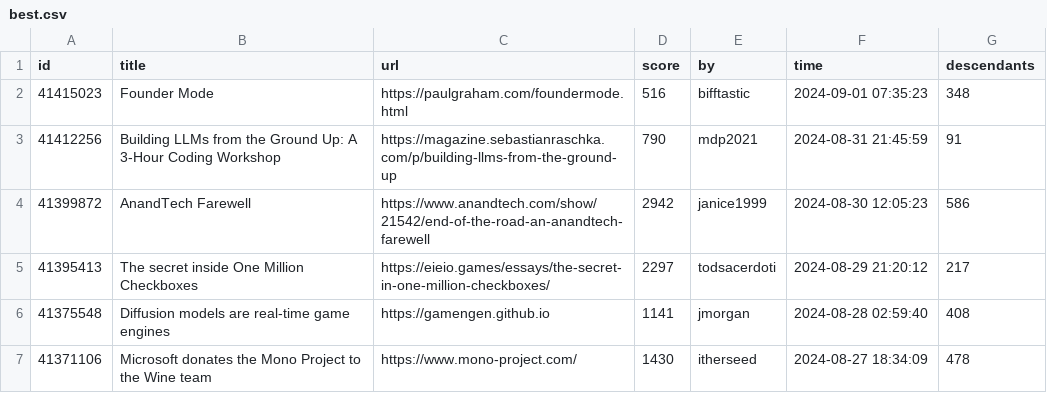
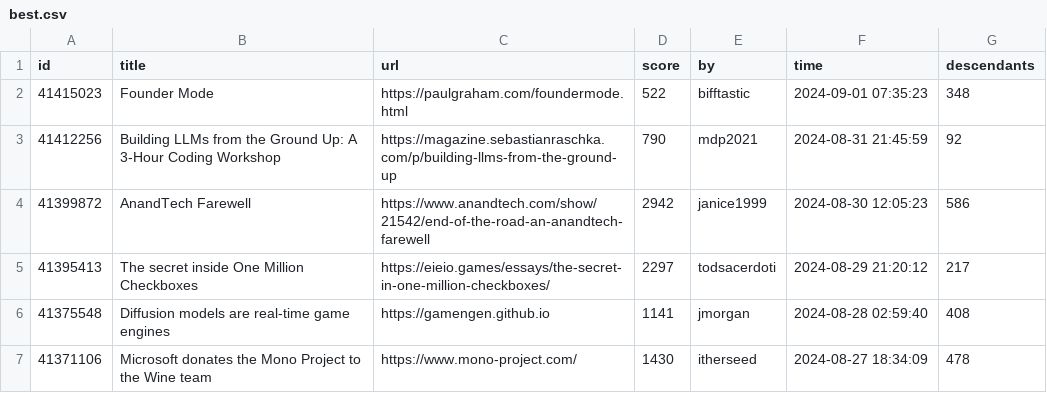
Before and after one commit to boda-sh/hacker-news-headlines, a CSV file: data/best.csv, drawn as a sheet; only a part is shown.

```diff
--- a/data/best.csv
+++ b/data/best.csv
@@ -1,4 +1,4 @@
 id,title,url,score,by,time,descendants
-41415023,Founder Mode,https://paulgraham.com/foundermode.html,516,bifftastic,2024-09-01 07:35:23,348
-41412256,Building LLMs from the Ground Up: A 3-Hour Coding Workshop,https://magazine.sebastianraschka.com/p/building-llms-from-the-ground-up,790,mdp2021,2024-08-31 21:45:59,91
+41415023,Founder Mode,https://paulgraham.com/foundermode.html,522,bifftastic,2024-09-01 07:35:23,348
+41412256,Building LLMs from the Ground Up: A 3-Hour Coding Workshop,https://magazine.sebastianraschka.com/p/building-llms-from-the-ground-up,790,mdp2021,2024-08-31 21:45:59,92
 41399872,AnandTech Farewell,https://www.anandtech.com/show/21542/end-of-the-road-an-anandtech-farewell,2942,janice1999,2024-08-30 12:05:23,586
```
Also changed, not shown: 2 other files.
